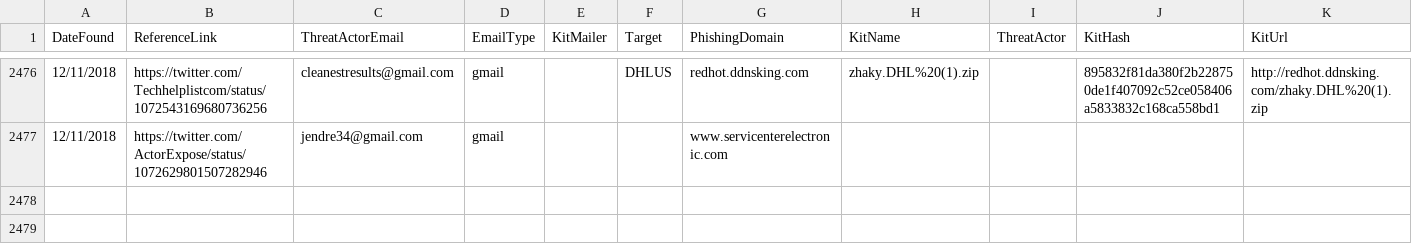
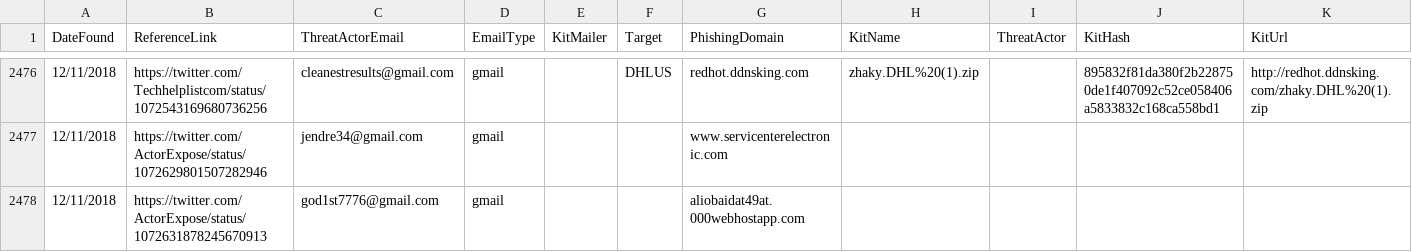
Before and after one commit to neonprimetime/PhishingKitTracker, a CSV file: PhishingKitTracker.csv, drawn as a sheet; only a part is shown, gaps mark what is left out; the diff names each change by its address in the sheet, - before the commit and + after, or states it on an @@ line.

Commit message:
1 from ActorExpose
1 from ActorExpose

```diff
--- a/PhishingKitTracker.csv
+++ b/PhishingKitTracker.csv
+row 2478: 12/11/2018 | https://twitter.com/ActorExpose/status/1072631878245670913 | god1st7776@gmail.com | gmail |  |  | aliobaidat49at.000webhostapp.com
```
